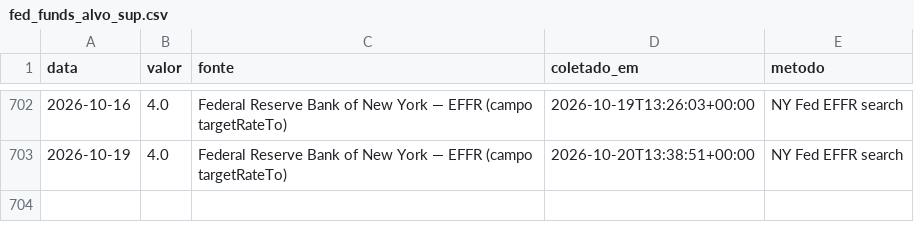
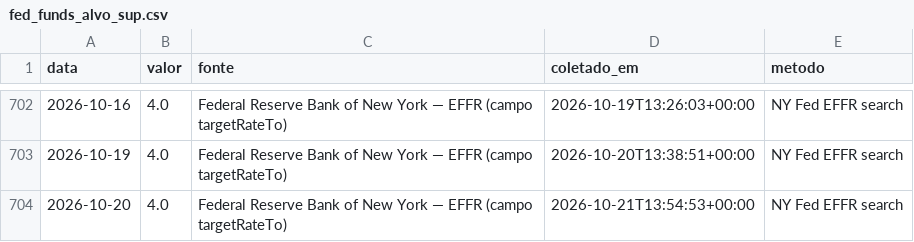
Before and after one commit to rjguimaraes/daily-brief, a CSV file: data/series/fed_funds_alvo_sup.csv, drawn as a sheet; only a part is shown, gaps mark what is left out; the diff names each change by its address in the sheet, - before the commit and + after, or states it on an @@ line.

```diff
--- a/data/series/fed_funds_alvo_sup.csv
+++ b/data/series/fed_funds_alvo_sup.csv
+row 704: 2026-10-20 | 4.0 | Federal Reserve Bank of New York — EFFR (campo targetRateTo) | 2026-10-21T13:54:53+00:00 | NY Fed EFFR search
```
Also changed, not shown: data/series/fed_funds_alvo_inf.csv, data/series/fed_funds_efetiva.csv, 6 other files.
